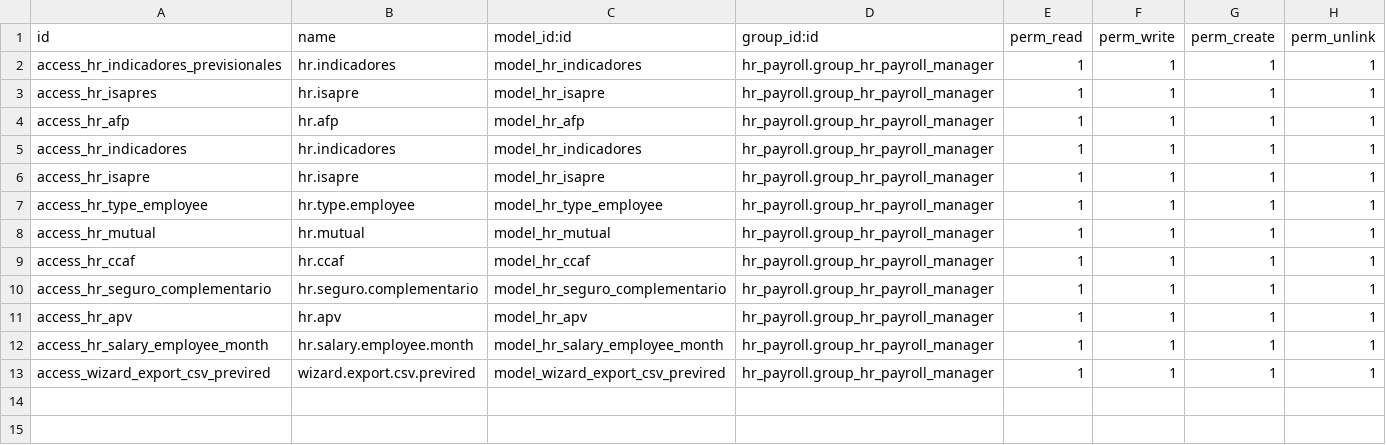
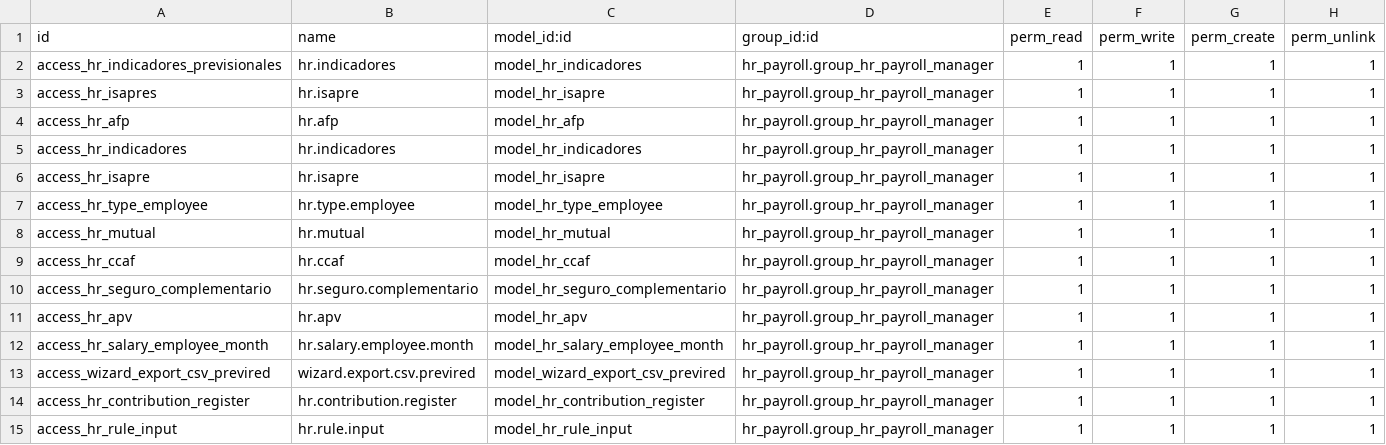
Before and after one commit to Wmoreno211057/Payrollv2, a CSV file: l10n_cl_hr/security/ir.model.access.csv, drawn as a sheet.

Commit message:
[UPG] Corregida la data y los modelos

```diff
--- a/l10n_cl_hr/security/ir.model.access.csv
+++ b/l10n_cl_hr/security/ir.model.access.csv
@@ -13 +13,3 @@ access_hr_salary_employee_month,hr.salary.employee.month,model_hr_salary_employe
 access_wizard_export_csv_previred,wizard.export.csv.previred,model_wizard_export_csv_previred,hr_payroll.group_hr_payroll_manager,1,1,1,1
+access_hr_contribution_register,hr.contribution.register,model_hr_contribution_register,hr_payroll.group_hr_payroll_manager,1,1,1,1
+access_hr_rule_input,hr.rule.input,model_hr_rule_input,hr_payroll.group_hr_payroll_manager,1,1,1,1
```
Also changed, not shown: 7 other files.
